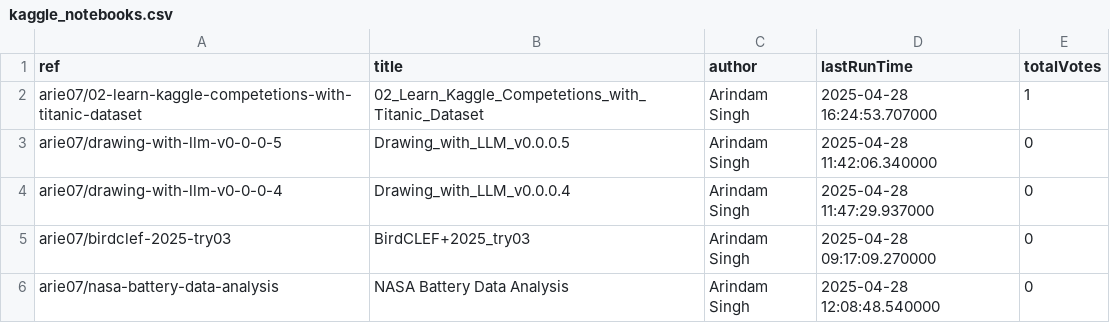
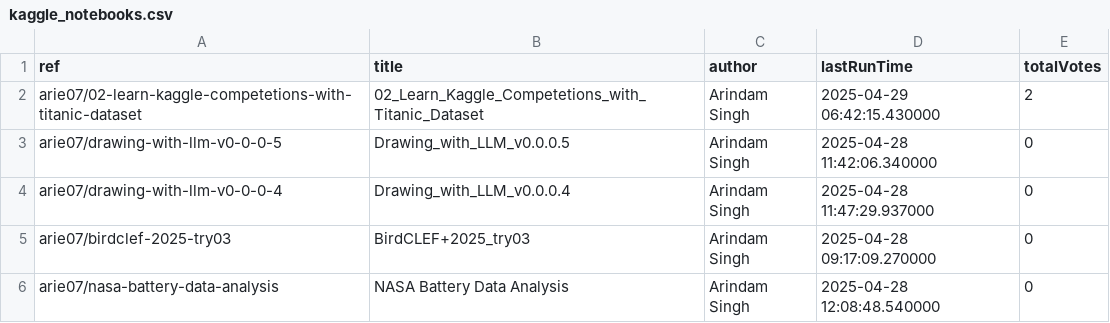
Before and after one commit to SinghArindam/Kaggle, a CSV file: notebooks/kaggle_notebooks.csv, drawn as a sheet; only a part is shown.

```diff
--- a/notebooks/kaggle_notebooks.csv
+++ b/notebooks/kaggle_notebooks.csv
@@ -1,3 +1,3 @@
 ref,title,author,lastRunTime,totalVotes
-arie07/02-learn-kaggle-competetions-with-titanic-dataset,02_Learn_Kaggle_Competetions_with_Titanic_Dataset,Arindam Singh,2025-04-28 16:24:53.707000,1
+arie07/02-learn-kaggle-competetions-with-titanic-dataset,02_Learn_Kaggle_Competetions_with_Titanic_Dataset,Arindam Singh,2025-04-29 06:42:15.430000,2
 arie07/drawing-with-llm-v0-0-0-5,Drawing_with_LLM_v0.0.0.5,Arindam Singh,2025-04-28 11:42:06.340000,0
```
Also changed, not shown: 2 other files.
